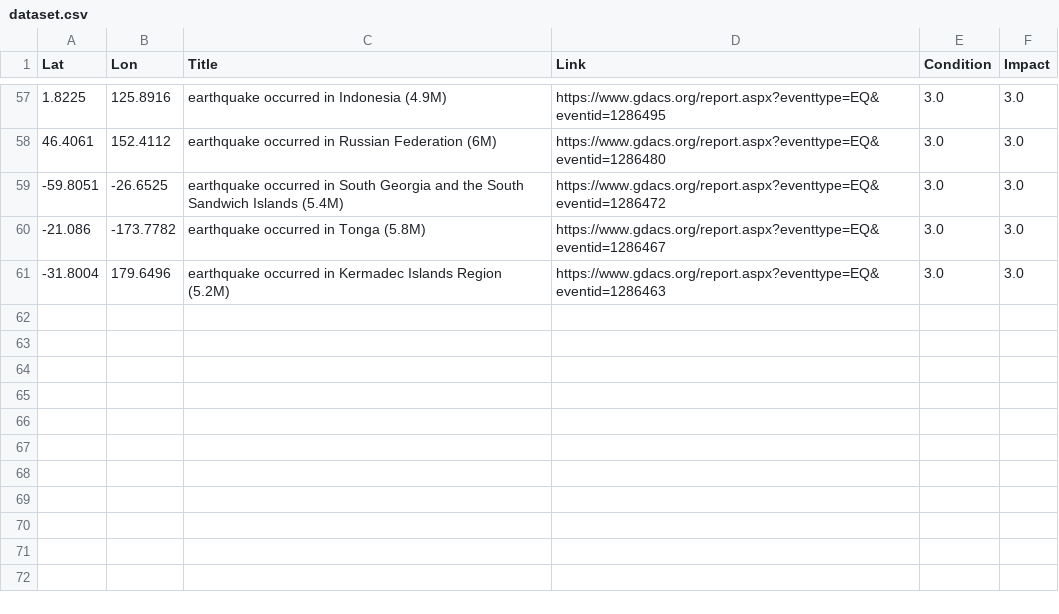
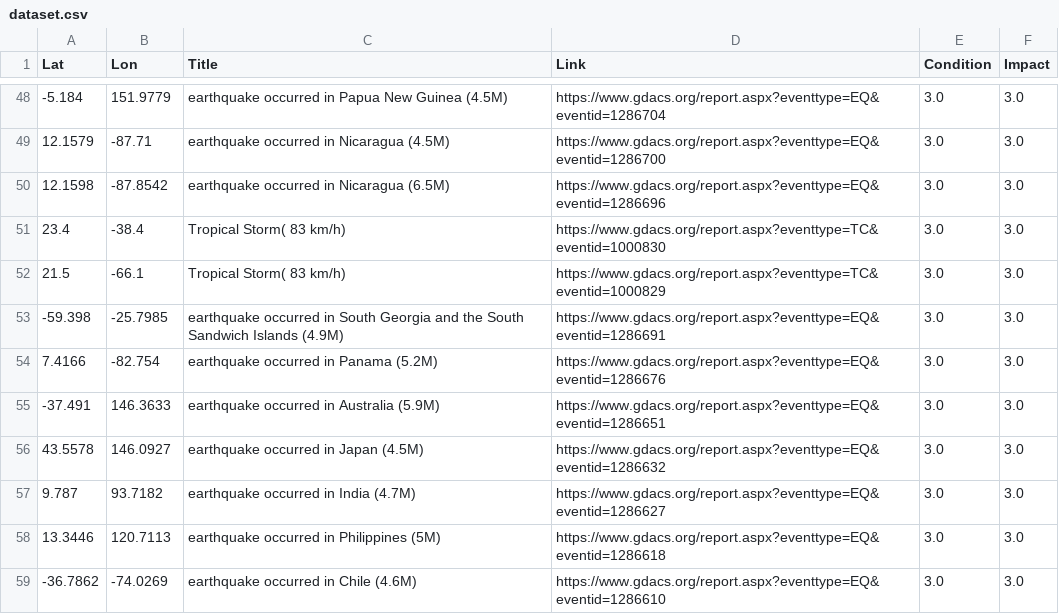
Before and after one commit to antonio-hickey/gDash, a CSV file: app/data/events/dataset.csv, drawn as a sheet; only a part is shown, gaps mark what is left out; the diff covers the shown part only.

```diff
--- a/app/data/events/dataset.csv
+++ b/app/data/events/dataset.csv
@@ -57,5 +48,12 @@ Lat,Lon,Title,Link,Condition,Impact
-1.8225,125.8916,earthquake occurred in Indonesia (4.9M),https://www.gdacs.org/report.aspx?eventtype=EQ&eventid=1286495,3.0,3.0
-46.4061,152.4112,earthquake occurred in Russian Federation (6M),https://www.gdacs.org/report.aspx?eventtype=EQ&eventid=1286480,3.0,3.0
--59.8051,-26.6525,earthquake occurred in South Georgia and the South Sandwich Islands (5.4M),https://www.gdacs.org/report.aspx?eventtype=EQ&eventid=1286472,3.0,3.0
--21.086,-173.7782,earthquake occurred in Tonga (5.8M),https://www.gdacs.org/report.aspx?eventtype=EQ&eventid=1286467,3.0,3.0
--31.8004,179.6496,earthquake occurred in Kermadec Islands Region (5.2M),https://www.gdacs.org/report.aspx?eventtype=EQ&eventid=1286463,3.0,3.0
+-5.184,151.9779,earthquake occurred in Papua New Guinea (4.5M),https://www.gdacs.org/report.aspx?eventtype=EQ&eventid=1286704,3.0,3.0
+12.1579,-87.71,earthquake occurred in Nicaragua (4.5M),https://www.gdacs.org/report.aspx?eventtype=EQ&eventid=1286700,3.0,3.0
+12.1598,-87.8542,earthquake occurred in Nicaragua (6.5M),https://www.gdacs.org/report.aspx?eventtype=EQ&eventid=1286696,3.0,3.0
+23.4,-38.4,Tropical Storm( 83 km/h),https://www.gdacs.org/report.aspx?eventtype=TC&eventid=1000830,3.0,3.0
+21.5,-66.1,Tropical Storm( 83 km/h),https://www.gdacs.org/report.aspx?eventtype=TC&eventid=1000829,3.0,3.0
+-59.398,-25.7985,earthquake occurred in South Georgia and the South Sandwich Islands (4.9M),https://www.gdacs.org/report.aspx?eventtype=EQ&eventid=1286691,3.0,3.0
+7.4166,-82.754,earthquake occurred in Panama (5.2M),https://www.gdacs.org/report.aspx?eventtype=EQ&eventid=1286676,3.0,3.0
+-37.491,146.3633,earthquake occurred in Australia (5.9M),https://www.gdacs.org/report.aspx?eventtype=EQ&eventid=1286651,3.0,3.0
+43.5578,146.0927,earthquake occurred in Japan (4.5M),https://www.gdacs.org/report.aspx?eventtype=EQ&eventid=1286632,3.0,3.0
+9.787,93.7182,earthquake occurred in India (4.7M),https://www.gdacs.org/report.aspx?eventtype=EQ&eventid=1286627,3.0,3.0
+13.3446,120.7113,earthquake occurred in Philippines (5M),https://www.gdacs.org/report.aspx?eventtype=EQ&eventid=1286618,3.0,3.0
+-36.7862,-74.0269,earthquake occurred in Chile (4.6M),https://www.gdacs.org/report.aspx?eventtype=EQ&eventid=1286610,3.0,3.0
```
Also changed, not shown: 4 added rows, 13 removed rows, 2 moved rows and 13 edited cells elsewhere in this file.
